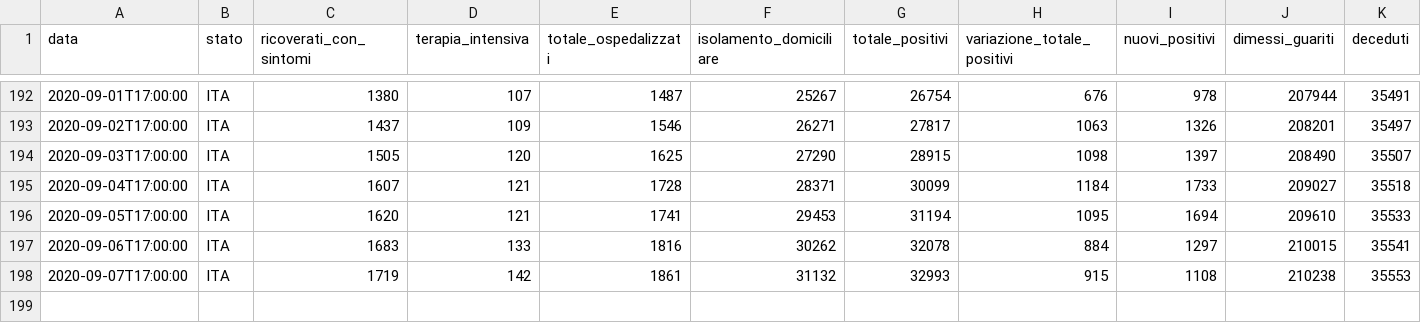
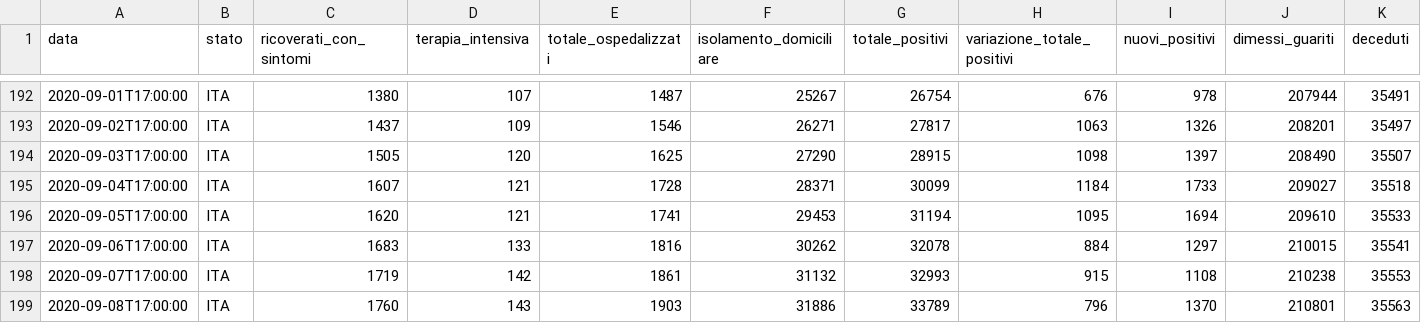
Before and after one commit to angelodm/covid-19_Italy, a CSV file: Italy_national_trends/dpc-covid19-ita-andamento-nazionale.csv, drawn as a sheet; only a part is shown, gaps mark what is left out; rows hold the shown columns only; the diff names each change by its address in the sheet, - before the commit and + after, or states it on an @@ line.

Commit message:
Italian National Trends

```diff
--- a/Italy_national_trends/dpc-covid19-ita-andamento-nazionale.csv
+++ b/Italy_national_trends/dpc-covid19-ita-andamento-nazionale.csv
+row 199: 2020-09-08T17:00:00 | ITA | 1760 | 143 | 1903 | 31886 | 33789 | 796 | 1370 | 210801 | 35563
```
